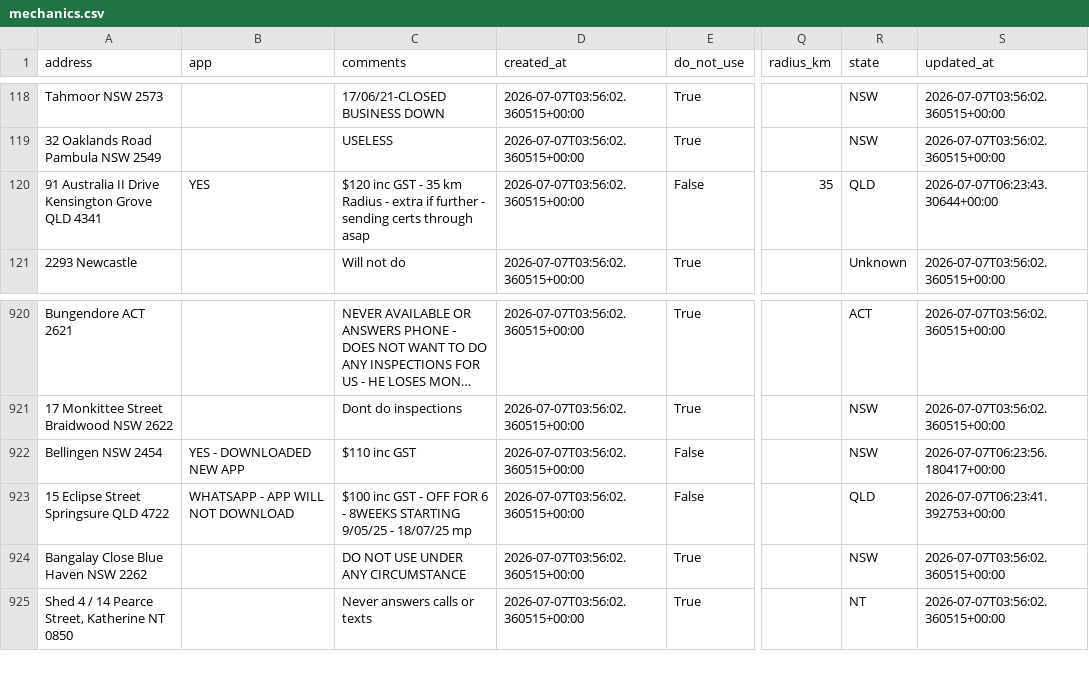
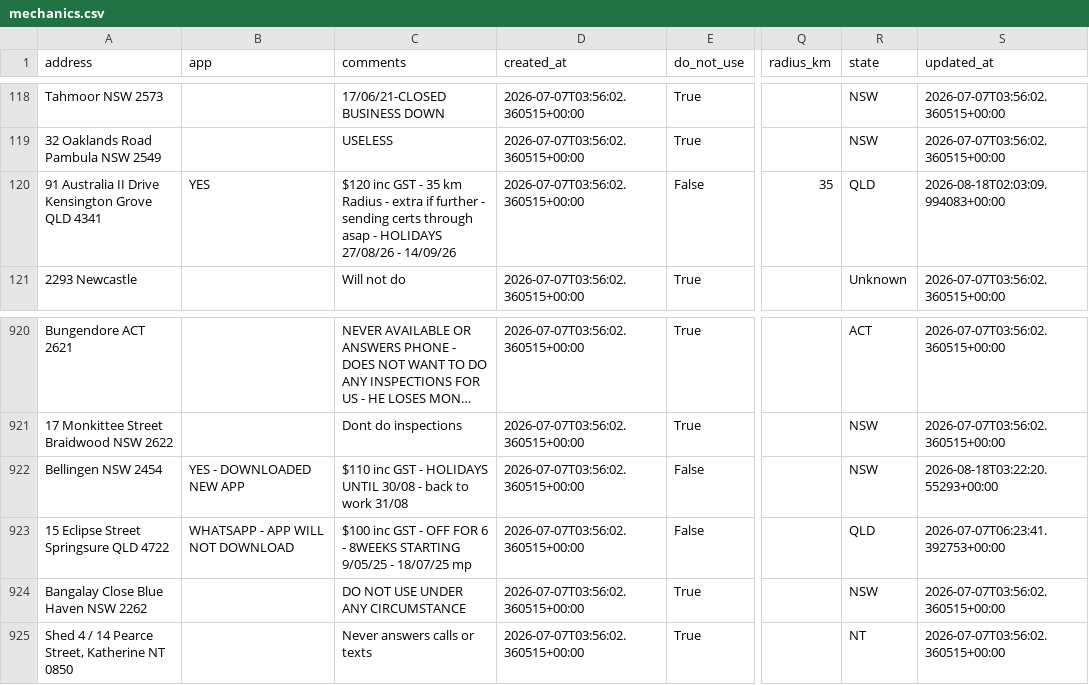
Before and after one commit to Mazza24/verifi-mechanic-map, a CSV file: backup/mechanics.csv, drawn as a sheet; only a part is shown, gaps mark what is left out; long unchanged cells end in …; the diff names each change by its address in the sheet, - before the commit and + after, or states it on an @@ line.

```diff
--- a/backup/mechanics.csv
+++ b/backup/mechanics.csv
-C120 (comments): …through asap
+C120 (comments): …through asap - HOLIDAYS 27/08/26 - 14/09/26
-S120 (updated_at): 2026-07-07T06:23:43.30644+00:00
+S120 (updated_at): 2026-08-18T02:03:09.994083+00:00
-C922 (comments): $110 inc GST
+C922 (comments): $110 inc GST - HOLIDAYS UNTIL 30/08 - back to work 31/08
-S922 (updated_at): 2026-07-07T06:23:56.180417+00:00
+S922 (updated_at): 2026-08-18T03:22:20.55293+00:00
```
Also changed, not shown: backup/change_log.csv.
